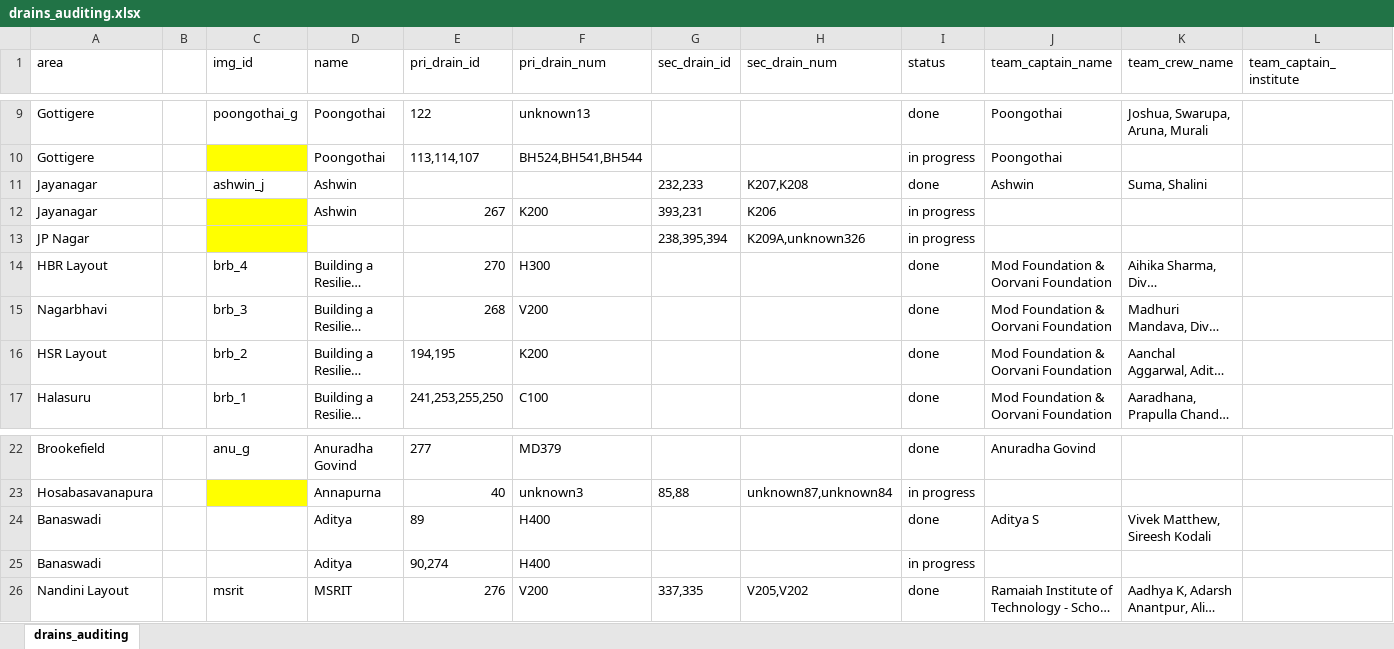
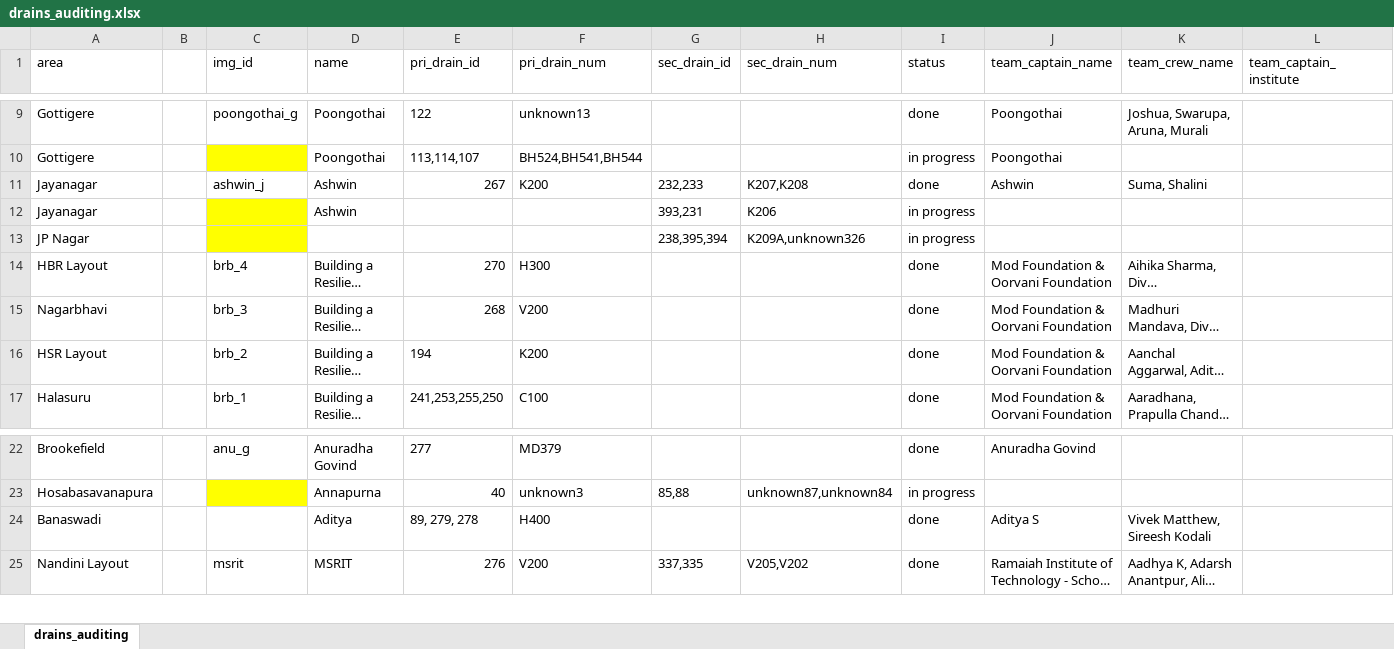
Before and after one commit to mod-foundation/mod-foundation.github.io, an Excel workbook: audit_status/data/csv/drains_auditing.xlsx, sheet drains_auditing, drawn as a sheet; only a part is shown, gaps mark what is left out; long unchanged cells end in …; values as stored, in another font and other column widths than the file's, no borders; the diff names each change by its address in the sheet, - before the commit and + after, or states it on an @@ line.

```diff
--- a/audit_status/data/csv/drains_auditing.xlsx (sheet drains_auditing)
+++ b/audit_status/data/csv/drains_auditing.xlsx (sheet drains_auditing)
-E11 (pri_drain_id): (empty)
+E11 (pri_drain_id): 267
-F11 (pri_drain_num): (empty)
+F11 (pri_drain_num): K200
-E12 (pri_drain_id): 267
+E12 (pri_drain_id): (empty)
-F12 (pri_drain_num): K200
+F12 (pri_drain_num): (empty)
-E16 (pri_drain_id): 194,195
+E16 (pri_drain_id): 194
-E24 (pri_drain_id): 89
+E24 (pri_drain_id): 89, 279, 278
-row 25: Banaswadi |  |  | Aditya | 90,274 | H400 |  |  | in progress
```
Also changed, not shown: 4 other files.
